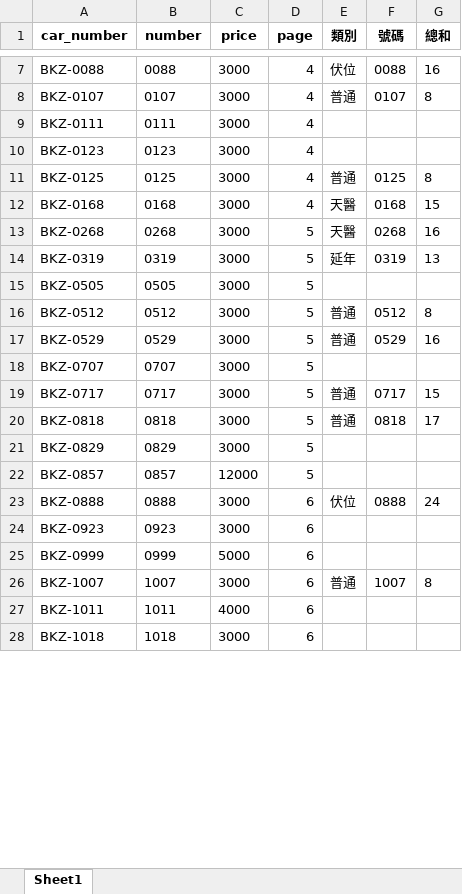
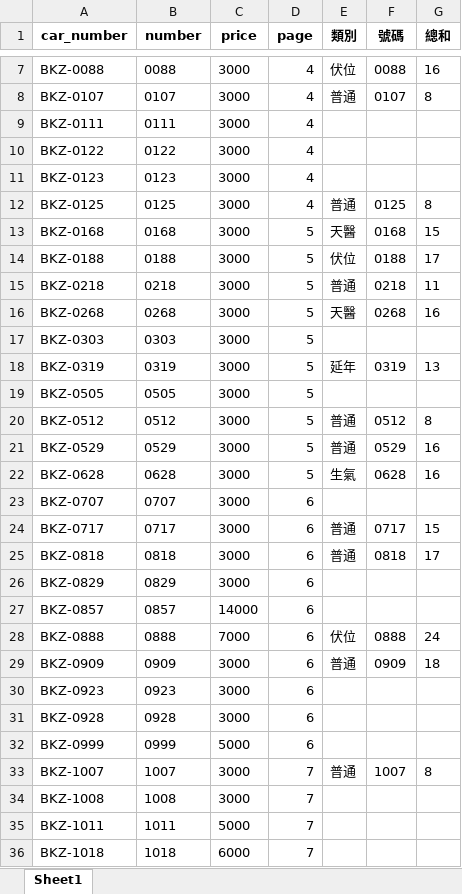
Before and after one commit to Rurumi307/CarNumber, an Excel workbook: result/Bidding_43.xlsx, sheet Sheet1, drawn as a sheet; only a part is shown, gaps mark what is left out; values as stored, in another font and other column widths than the file's, no borders; addresses are those after the commit; the diff covers the shown part only; the diff names each change by its address in the sheet, - before the commit and + after, or states it on an @@ line.

```diff
--- a/result/Bidding_43.xlsx (sheet Sheet1)
+++ b/result/Bidding_43.xlsx (sheet Sheet1)
+row 10: BKZ-0122 | 0122 | 3000 | 4
-D13 (page): 4
+D13 (page): 5
+row 14: BKZ-0188 | 0188 | 3000 | 5 | 伏位 | 0188 | 17
+row 15: BKZ-0218 | 0218 | 3000 | 5 | 普通 | 0218 | 11
+row 17: BKZ-0303 | 0303 | 3000 | 5
+row 22: BKZ-0628 | 0628 | 3000 | 5 | 生氣 | 0628 | 16
-D23:D27 (page): 5
+D23:D27 (page): 6
-C27 (price): 12000
+C27 (price): 14000
-C28 (price): 3000
+C28 (price): 7000
+row 29: BKZ-0909 | 0909 | 3000 | 6 | 普通 | 0909 | 18
+row 31: BKZ-0928 | 0928 | 3000 | 6
-D33 (page): 6
+D33 (page): 7
+row 34: BKZ-1008 | 1008 | 3000 | 7
-C35 (price): 4000
+C35 (price): 5000
-D35:D36 (page): 6
+D35:D36 (page): 7
-C36 (price): 3000
+C36 (price): 6000
```
Also changed, not shown: 44 added rows and 236 edited cells elsewhere in this sheet, result/lucky_number.xlsx, 2 other files.
